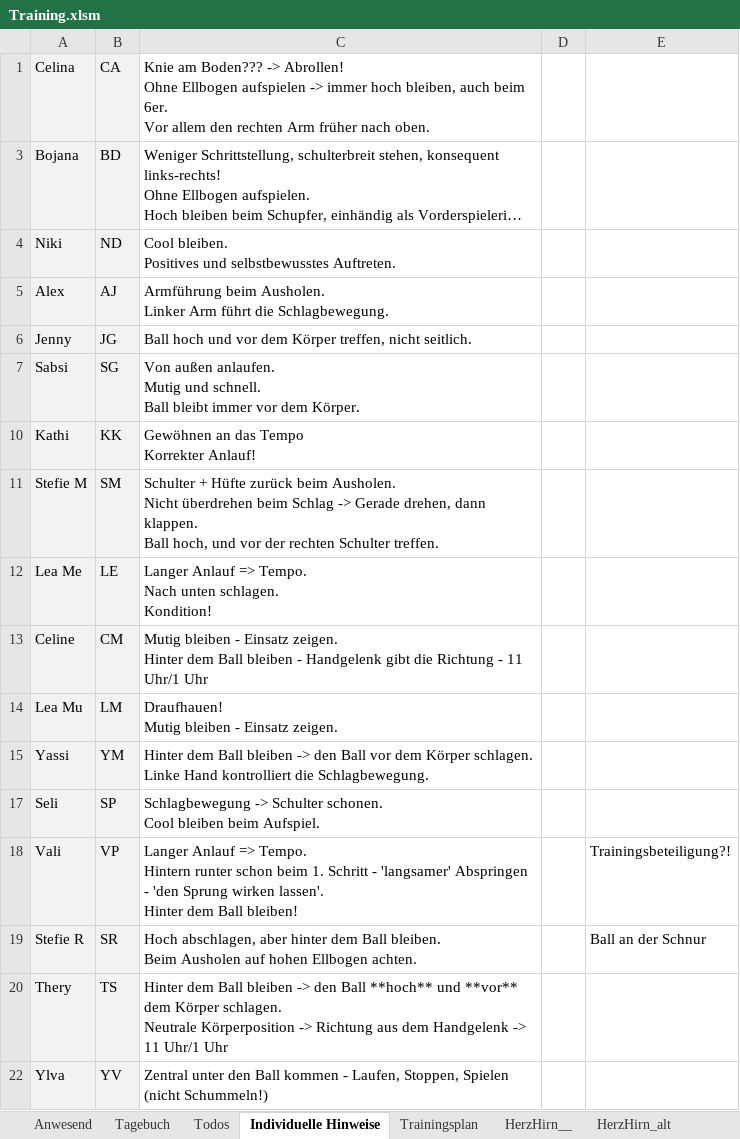
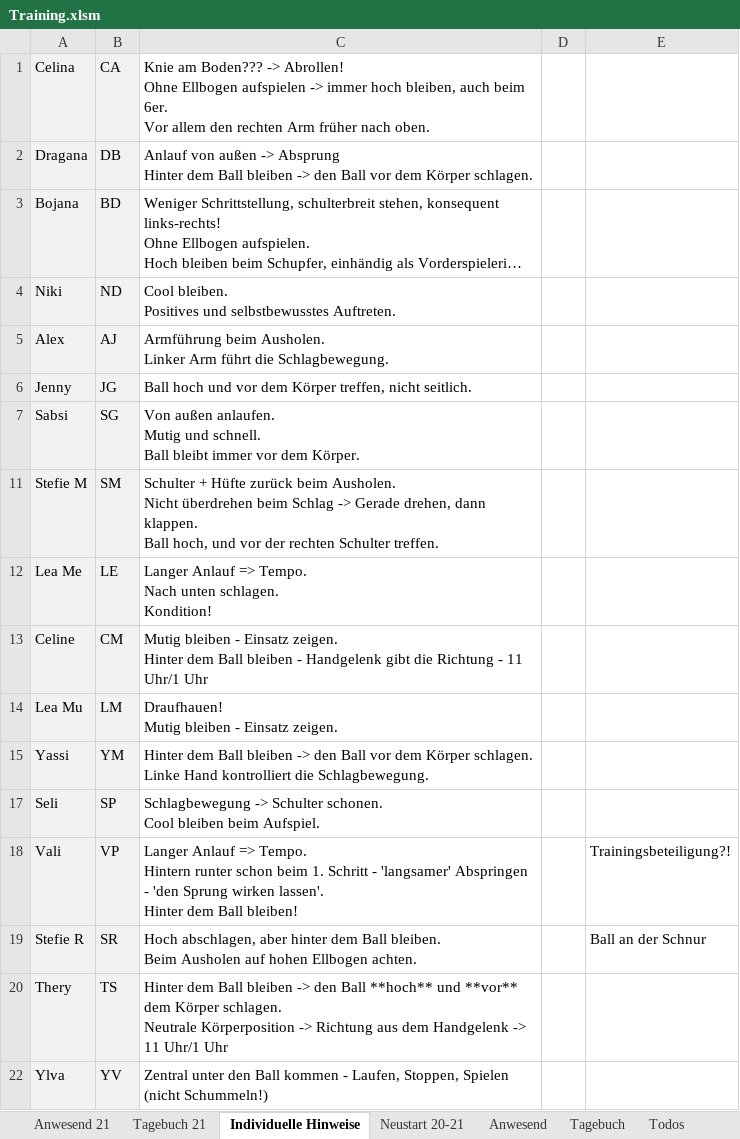
Before and after one commit to volleybase/brueckl-hotvolleys-source, an Excel workbook: _work/presence/excel/Training.xlsm, sheet Individuelle Hinweise, drawn as a sheet; long unchanged cells end in …; values as stored, in another font and other column widths than the file's, no borders; charts and pictures not drawn; removed rows and columns are numbered as before the commit, all else as after; ↵ is a line break in a cell; the diff names each change by its address in the sheet, - before the commit and + after, or states it on an @@ line.

Commit message:
new infos from sheets

```diff
--- a/_work/presence/excel/Training.xlsm (sheet Individuelle Hinweise)
+++ b/_work/presence/excel/Training.xlsm (sheet Individuelle Hinweise)
+sheet tab: Anwesend 21
+sheet tab: Tagebuch 21
+sheet tab: Neustart 20-21
@@ sheet tab order changed: Anwesend 21 | Tagebuch 21 | Individuelle Hinweise | Neustart 20-21 | Anwesend | Tagebuch | Todos @@
+row 2: Dragana | DB | Anlauf von außen -> Absprung ↵ Hinter dem Ball bleiben -> den Ball vor dem Körper schlagen.
@@ row 10 hidden: Kathi | KK | Gewöhnen an das Tempo ↵ Korrekter Anlauf! @@
```
Also changed, not shown: sheet Anwesend, sheet Todos, hidden cells, charts or pictures, 12 other files.
